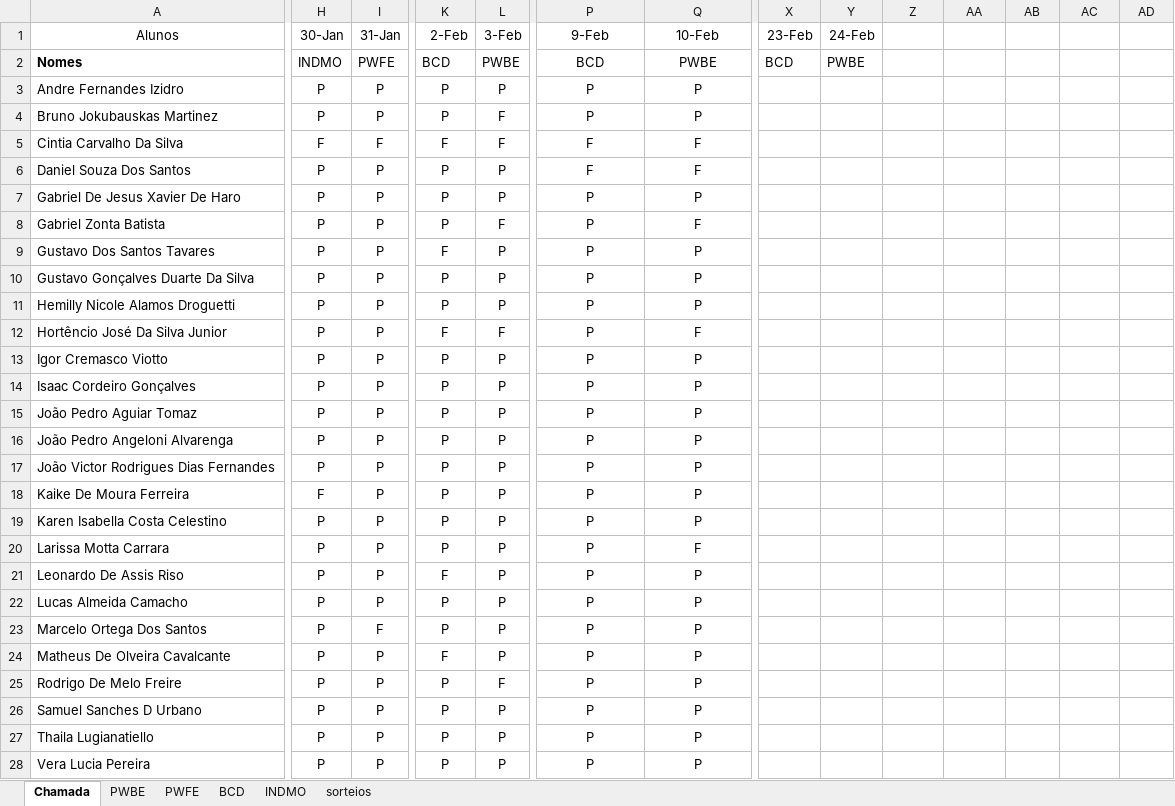
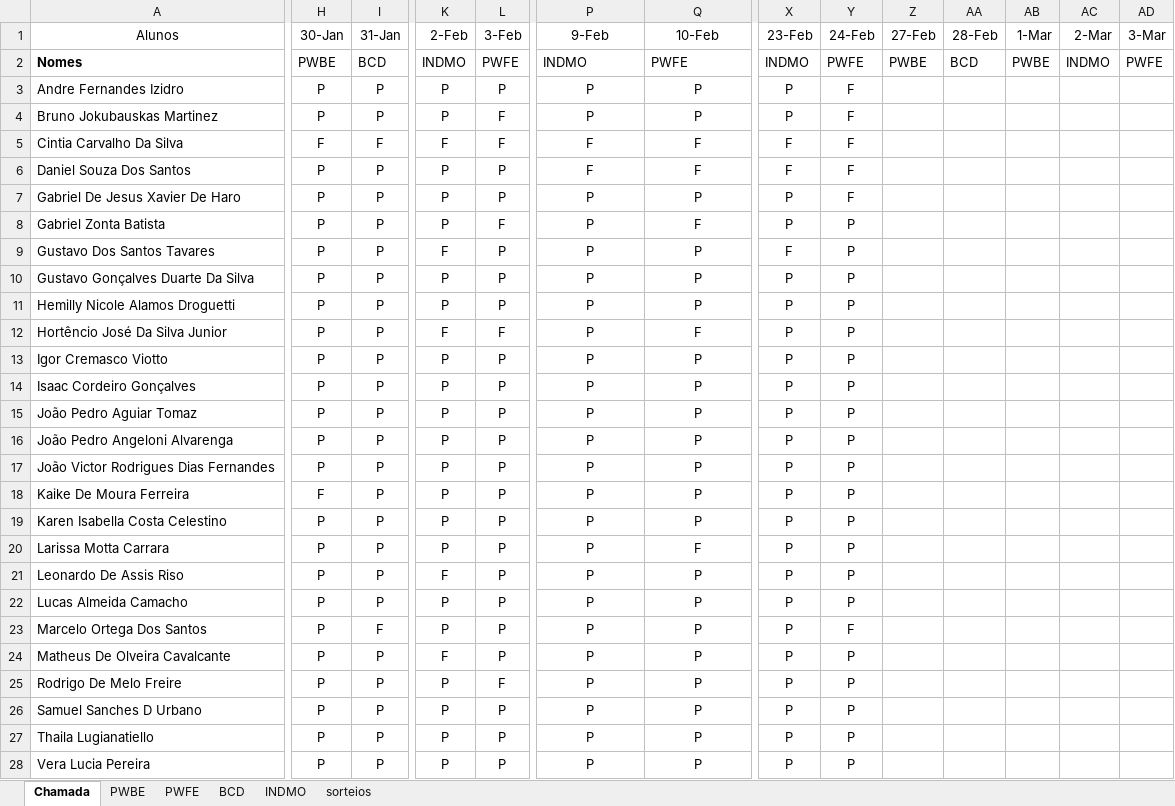
Before and after one commit to Kcioban/DSFork, an Excel workbook: 2des/chamada.xlsx, sheet Chamada, drawn as a sheet; only a part is shown, gaps mark what is left out; values as stored, in another font and other column widths than the file's, no borders; conditional formats not drawn; the diff covers the shown part only; the diff names each change by its address in the sheet, - before the commit and + after, or states it on an @@ line.

```diff
--- a/2des/chamada.xlsx (sheet Chamada)
+++ b/2des/chamada.xlsx (sheet Chamada)
-Z1: (empty)
+Z1: 27-Feb
-AA1: (empty)
+AA1: 28-Feb
-AB1: (empty)
+AB1: 1-Mar
-AC1: (empty)
+AC1: 2-Mar
-AD1: (empty)
+AD1: 3-Mar
-H2 (30-Jan): INDMO
+H2 (30-Jan): PWBE
-I2 (31-Jan): PWFE
+I2 (31-Jan): BCD
-K2 (2-Feb): BCD
+K2 (2-Feb): INDMO
-L2 (3-Feb): PWBE
+L2 (3-Feb): PWFE
-P2 (9-Feb): BCD
+P2 (9-Feb): INDMO
-P2:Q2 alignment: center
+P2:Q2 alignment: left
-Q2 (10-Feb): PWBE
+Q2 (10-Feb): PWFE
-X2 (23-Feb): BCD
+X2 (23-Feb): INDMO
-Y2 (24-Feb): PWBE
+Y2 (24-Feb): PWFE
-Z2 (27-Feb): (empty)
+Z2 (27-Feb): PWBE
-AA2 (28-Feb): (empty)
+AA2 (28-Feb): BCD
-AB2 (1-Mar): (empty)
+AB2 (1-Mar): PWBE
-AC2 (2-Mar): (empty)
+AC2 (2-Mar): INDMO
-AD2 (3-Mar): (empty)
+AD2 (3-Mar): PWFE
-X3:X4 (23-Feb): (empty)
+X3:X4 (23-Feb): P
-Y3:Y7 (24-Feb): (empty)
+Y3:Y7 (24-Feb): F
-X5:X6 (23-Feb): (empty)
+X5:X6 (23-Feb): F
-X7:X8 (23-Feb): (empty)
+X7:X8 (23-Feb): P
-Y8:Y22 (24-Feb): (empty)
+Y8:Y22 (24-Feb): P
-X9 (23-Feb): (empty)
+X9 (23-Feb): F
-X10:X28 (23-Feb): (empty)
+X10:X28 (23-Feb): P
-Y23 (24-Feb): (empty)
+Y23 (24-Feb): F
-Y24:Y28 (24-Feb): (empty)
+Y24:Y28 (24-Feb): P
```
Also changed, not shown: 12 edited cells elsewhere in this sheet, sheet sorteios, 9 other files.
